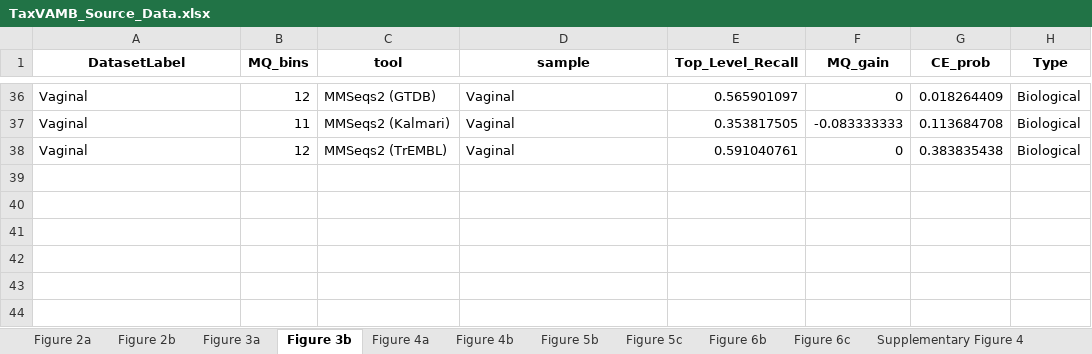
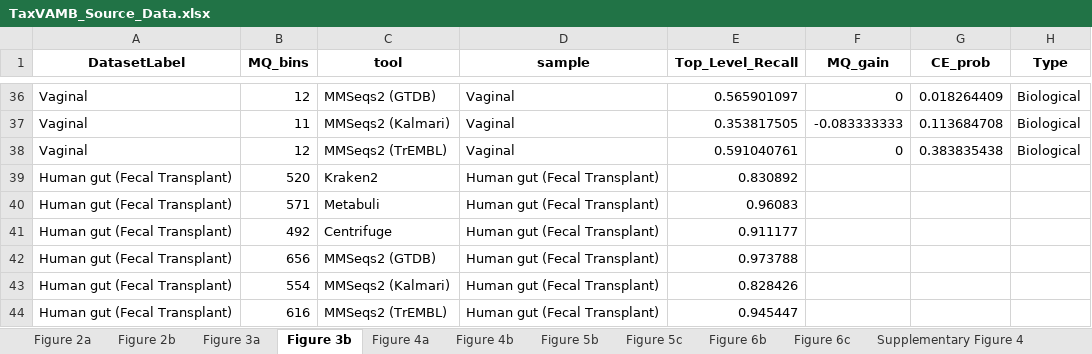
Before and after one commit to sgalkina/TaxVAMB_paper_figures, an Excel workbook: data/TaxVAMB_Source_Data.xlsx, sheet Figure 3b, drawn as a sheet; only a part is shown, gaps mark what is left out; values as stored, in another font and other column widths than the file's, no borders; the diff names each change by its address in the sheet, - before the commit and + after, or states it on an @@ line.

Commit message:
Human gut dataset

```diff
--- a/data/TaxVAMB_Source_Data.xlsx (sheet Figure 3b)
+++ b/data/TaxVAMB_Source_Data.xlsx (sheet Figure 3b)
+row 39: Human gut (Fecal Transplant) | 520 | Kraken2 | Human gut (Fecal Transplant) | 0.830892
+row 40: Human gut (Fecal Transplant) | 571 | Metabuli | Human gut (Fecal Transplant) | 0.96083
+row 41: Human gut (Fecal Transplant) | 492 | Centrifuge | Human gut (Fecal Transplant) | 0.911177
+row 42: Human gut (Fecal Transplant) | 656 | MMSeqs2 (GTDB) | Human gut (Fecal Transplant) | 0.973788
+row 43: Human gut (Fecal Transplant) | 554 | MMSeqs2 (Kalmari) | Human gut (Fecal Transplant) | 0.828426
+row 44: Human gut (Fecal Transplant) | 616 | MMSeqs2 (TrEMBL) | Human gut (Fecal Transplant) | 0.945447
```
Also changed, not shown: sheet Figure 3a, 1 other file.
